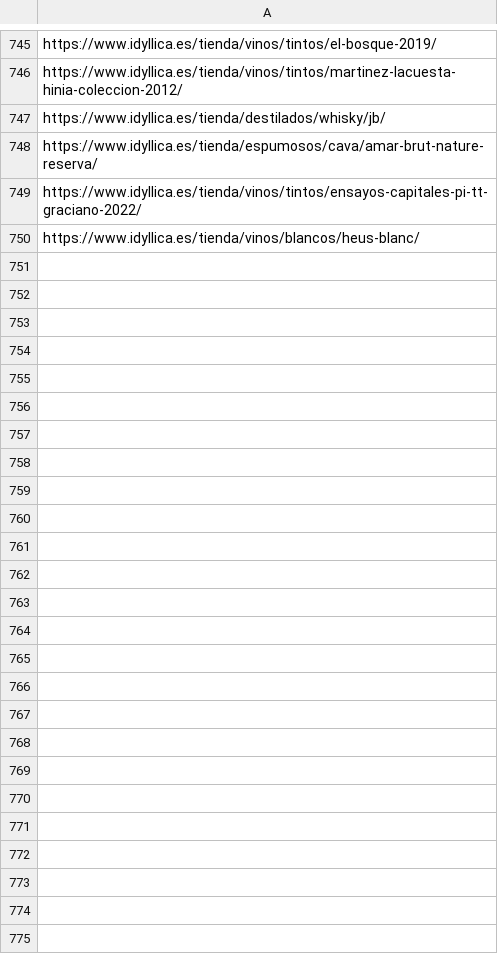
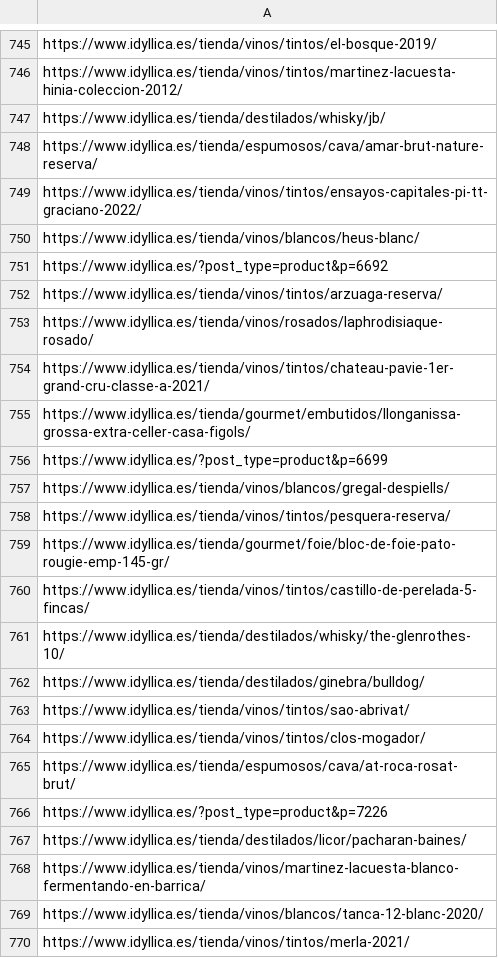
Before and after one commit to jcarrasquet/Seo_Idyllica, a CSV file: enviados_a_google.csv, drawn as a sheet; only a part is shown, gaps mark what is left out; the diff covers the shown part only; the diff names each change by its address in the sheet, - before the commit and + after, or states it on an @@ line.

```diff
--- a/enviados_a_google.csv
+++ b/enviados_a_google.csv
+row 751: https://www.idyllica.es/?post_type=product&p=6692
+row 752: https://www.idyllica.es/tienda/vinos/tintos/arzuaga-reserva/
+row 753: https://www.idyllica.es/tienda/vinos/rosados/laphrodisiaque-rosado/
+row 754: https://www.idyllica.es/tienda/vinos/tintos/chateau-pavie-1er-grand-cru-classe-a-2021/
+row 755: https://www.idyllica.es/tienda/gourmet/embutidos/llonganissa-grossa-extra-celler-casa-figols/
+row 756: https://www.idyllica.es/?post_type=product&p=6699
+row 757: https://www.idyllica.es/tienda/vinos/blancos/gregal-despiells/
+row 758: https://www.idyllica.es/tienda/vinos/tintos/pesquera-reserva/
+row 759: https://www.idyllica.es/tienda/gourmet/foie/bloc-de-foie-pato-rougie-emp-145-gr/
+row 760: https://www.idyllica.es/tienda/vinos/tintos/castillo-de-perelada-5-fincas/
+row 761: https://www.idyllica.es/tienda/destilados/whisky/the-glenrothes-10/
+row 762: https://www.idyllica.es/tienda/destilados/ginebra/bulldog/
+row 763: https://www.idyllica.es/tienda/vinos/tintos/sao-abrivat/
+row 764: https://www.idyllica.es/tienda/vinos/tintos/clos-mogador/
+row 765: https://www.idyllica.es/tienda/espumosos/cava/at-roca-rosat-brut/
+row 766: https://www.idyllica.es/?post_type=product&p=7226
+row 767: https://www.idyllica.es/tienda/destilados/licor/pacharan-baines/
+row 768: https://www.idyllica.es/tienda/vinos/martinez-lacuesta-blanco-fermentando-en-barrica/
+row 769: https://www.idyllica.es/tienda/vinos/blancos/tanca-12-blanc-2020/
+row 770: https://www.idyllica.es/tienda/vinos/tintos/merla-2021/
```
Also changed, not shown: 10 added rows elsewhere in this file, 1 other file.
